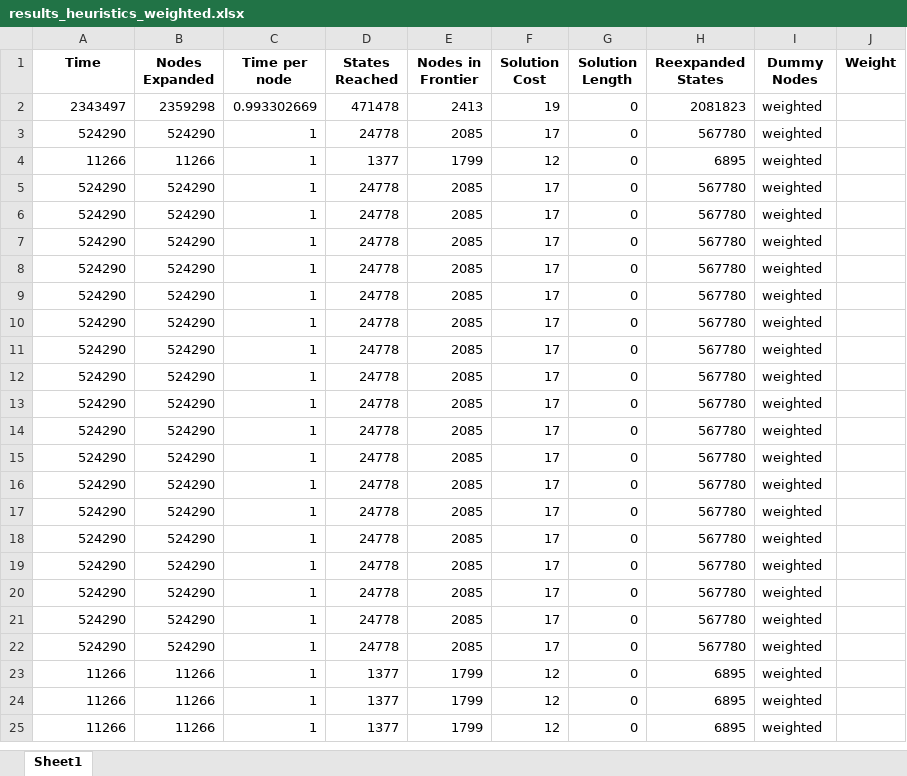
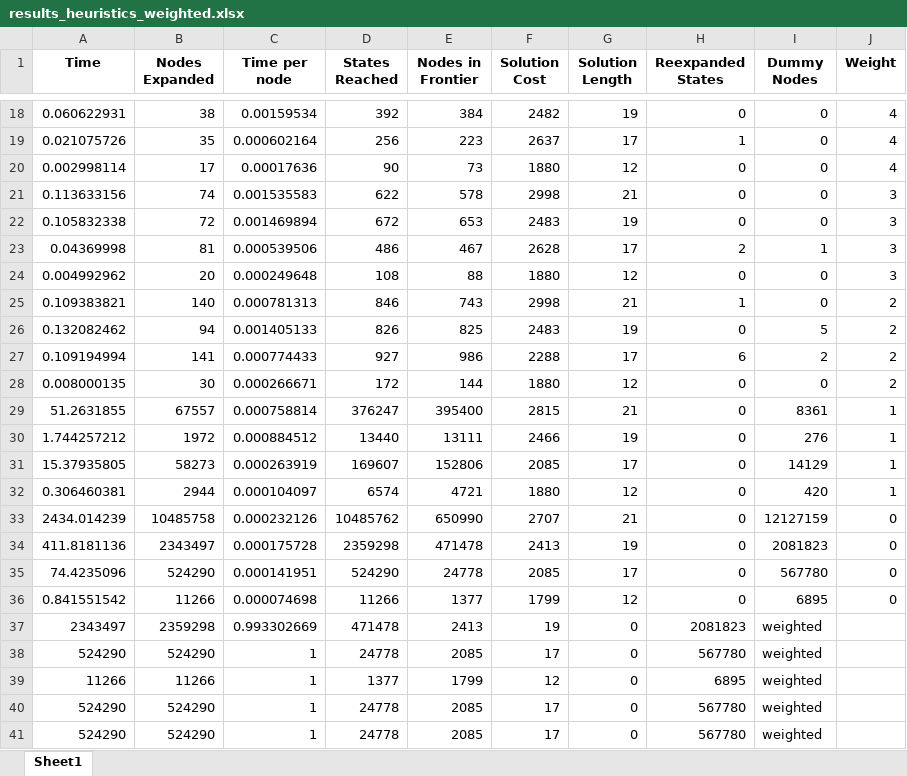
Before and after one commit to gitblanc/SI, an Excel workbook: Lab/aima-python-master/results_heuristics_weighted.xlsx, sheet Sheet1, drawn as a sheet; only a part is shown, gaps mark what is left out; the shorter side is filled out with more unchanged rows; values as stored, in another font and other column widths than the file's, no borders; the diff covers the shown part only; the diff names each change by its address in the sheet, - before the commit and + after, or states it on an @@ line.

```diff
--- a/Lab/aima-python-master/results_heuristics_weighted.xlsx (sheet Sheet1)
+++ b/Lab/aima-python-master/results_heuristics_weighted.xlsx (sheet Sheet1)
+row 18: 0.060622931 | 38 | 0.00159534 | 392 | 384 | 2482 | 19 | 0 | 0 | 4
+row 19: 0.021075726 | 35 | 0.000602164 | 256 | 223 | 2637 | 17 | 1 | 0 | 4
+row 20: 0.002998114 | 17 | 0.00017636 | 90 | 73 | 1880 | 12 | 0 | 0 | 4
+row 21: 0.113633156 | 74 | 0.001535583 | 622 | 578 | 2998 | 21 | 0 | 0 | 3
+row 22: 0.105832338 | 72 | 0.001469894 | 672 | 653 | 2483 | 19 | 0 | 0 | 3
+row 23: 0.04369998 | 81 | 0.000539506 | 486 | 467 | 2628 | 17 | 2 | 1 | 3
+row 24: 0.004992962 | 20 | 0.000249648 | 108 | 88 | 1880 | 12 | 0 | 0 | 3
+row 25: 0.109383821 | 140 | 0.000781313 | 846 | 743 | 2998 | 21 | 1 | 0 | 2
+row 26: 0.132082462 | 94 | 0.001405133 | 826 | 825 | 2483 | 19 | 0 | 5 | 2
+row 27: 0.109194994 | 141 | 0.000774433 | 927 | 986 | 2288 | 17 | 6 | 2 | 2
+row 28: 0.008000135 | 30 | 0.000266671 | 172 | 144 | 1880 | 12 | 0 | 0 | 2
+row 29: 51.2631855 | 67557 | 0.000758814 | 376247 | 395400 | 2815 | 21 | 0 | 8361 | 1
+row 30: 1.744257212 | 1972 | 0.000884512 | 13440 | 13111 | 2466 | 19 | 0 | 276 | 1
+row 31: 15.37935805 | 58273 | 0.000263919 | 169607 | 152806 | 2085 | 17 | 0 | 14129 | 1
+row 32: 0.306460381 | 2944 | 0.000104097 | 6574 | 4721 | 1880 | 12 | 0 | 420 | 1
+row 33: 2434.014239 | 10485758 | 0.000232126 | 10485762 | 650990 | 2707 | 21 | 0 | 12127159 | 0
+row 34: 411.8181136 | 2343497 | 0.000175728 | 2359298 | 471478 | 2413 | 19 | 0 | 2081823 | 0
+row 35: 74.4235096 | 524290 | 0.000141951 | 524290 | 24778 | 2085 | 17 | 0 | 567780 | 0
+row 36: 0.841551542 | 11266 | 0.000074698 | 11266 | 1377 | 1799 | 12 | 0 | 6895 | 0
```
Also changed, not shown: 16 added rows elsewhere in this sheet, Lab/aima-python-master/results_genetics_generations.xlsx, Lab/aima-python-master/results_genetics_times.xlsx, 2 other files.
